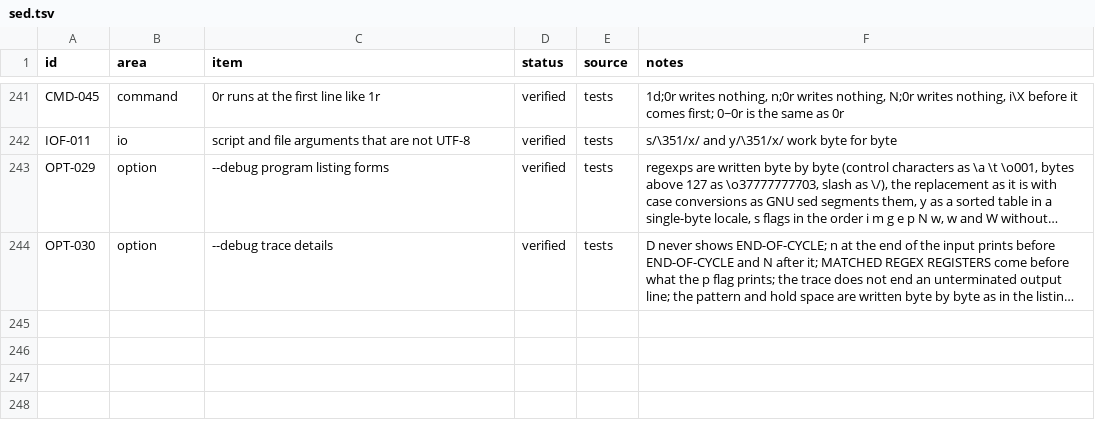
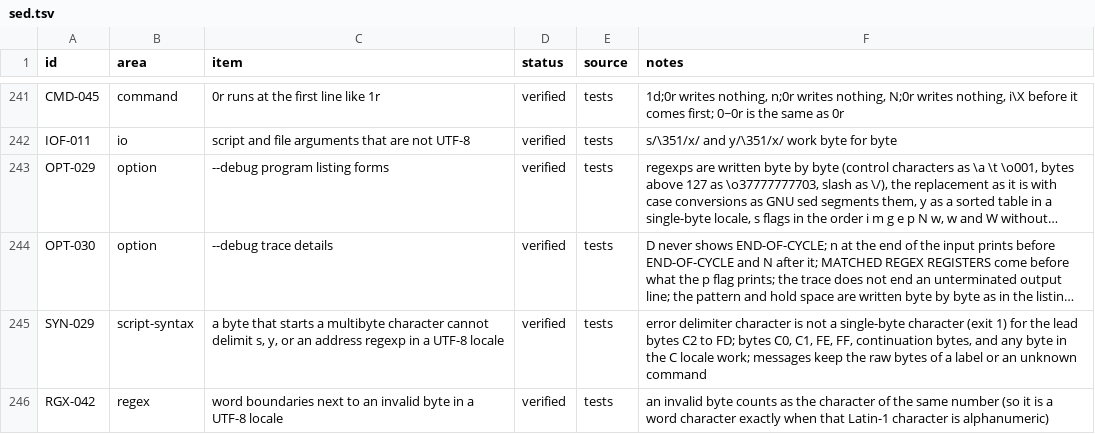
Before and after one commit to small-gear-lab/ripgsed, a TSV file: compat/sed.tsv, drawn as a sheet; only a part is shown, gaps mark what is left out; long unchanged cells end in …; the diff names each change by its address in the sheet, - before the commit and + after, or states it on an @@ line.

Commit message:
Reject multibyte lead bytes as s, y and address delimiters, treat invalid bytes as Latin-1 characters for word boundaries, match partial y sources, and use simple case mappings for iota-subscript letters
Messages that name a label or an unknown command keep the raw bytes.

```diff
--- a/compat/sed.tsv
+++ b/compat/sed.tsv
+row 245: SYN-029 | script-syntax | a byte that starts a multibyte character cannot delimit s, y, or an address regexp in a UTF-8 locale | verified | tests | error delimiter character is not a single-byte character (exit 1) for the lead bytes C2 to FD; bytes C0, C1, FE, FF, continuation bytes, and any byte in the C locale work; messages keep the raw bytes of a label or an unknown command
+row 246: RGX-042 | regex | word boundaries next to an invalid byte in a UTF-8 locale | verified | tests | an invalid byte counts as the character of the same number (so it is a word character exactly when that Latin-1 character is alphanumeric)
```
Also changed, not shown: 36 other files.
